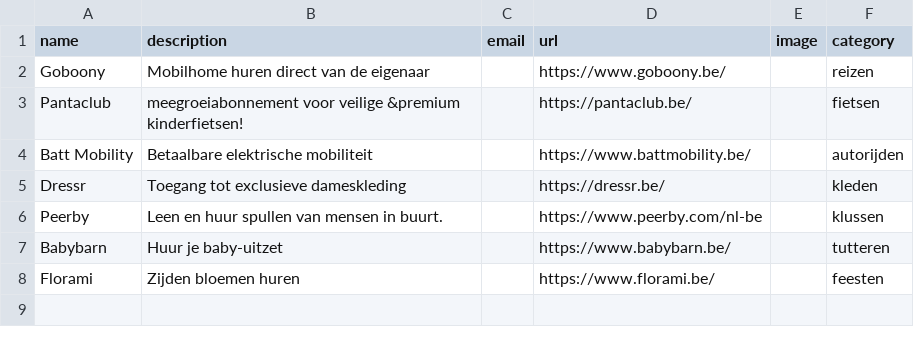
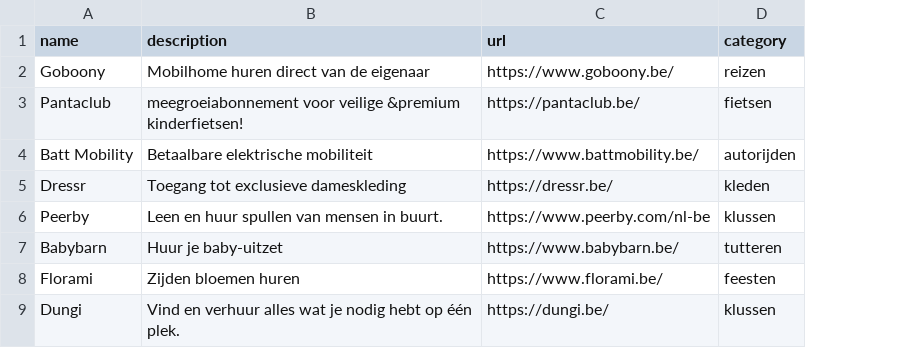
Before and after one commit to bertvh/wijdelen-kaart, a CSV file: src/lib/data/online-only.csv, drawn as a sheet; removed rows and columns are numbered as before the commit, all else as after; the diff names each change by its address in the sheet, - before the commit and + after, or states it on an @@ line.

```diff
--- a/src/lib/data/online-only.csv
+++ b/src/lib/data/online-only.csv
-column C (email), empty
-column E (image), empty
+row 9: Dungi | Vind en verhuur alles wat je nodig hebt op één plek. | https://dungi.be/ | klussen
```
Also changed, not shown: 1 other file.
